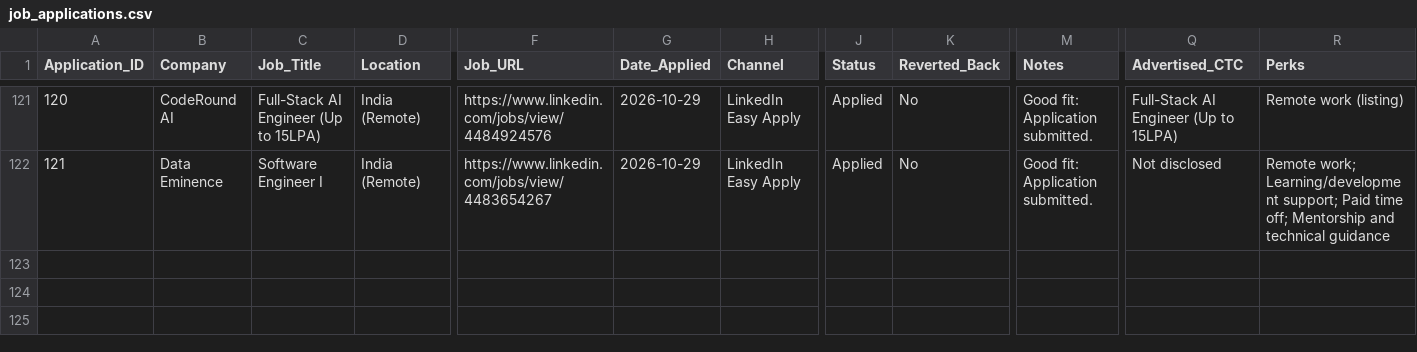
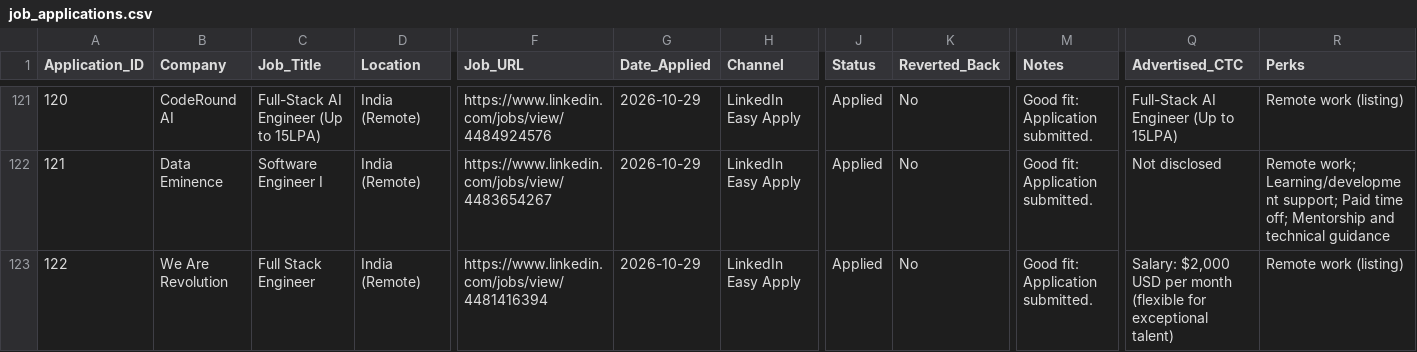
Before and after one commit to Prajwath/automate_job, a CSV file: job_applications.csv, drawn as a sheet; only a part is shown, gaps mark what is left out; rows hold the shown columns only; the diff names each change by its address in the sheet, - before the commit and + after, or states it on an @@ line.

Commit message:
Sync public dashboard statuses

```diff
--- a/job_applications.csv
+++ b/job_applications.csv
+row 123: 122 | We Are Revolution | Full Stack Engineer | India (Remote) | https://www.linkedin.com/jobs/view/4481416394 | 2026-10-29 | LinkedIn Easy Apply | Applied | No | Good fit: Application submitted. | Salary: $2,000 USD per month (flexible for exceptional talent) | Remote work (listing)
```
Also changed, not shown: vercel_site/job_applications.csv.
